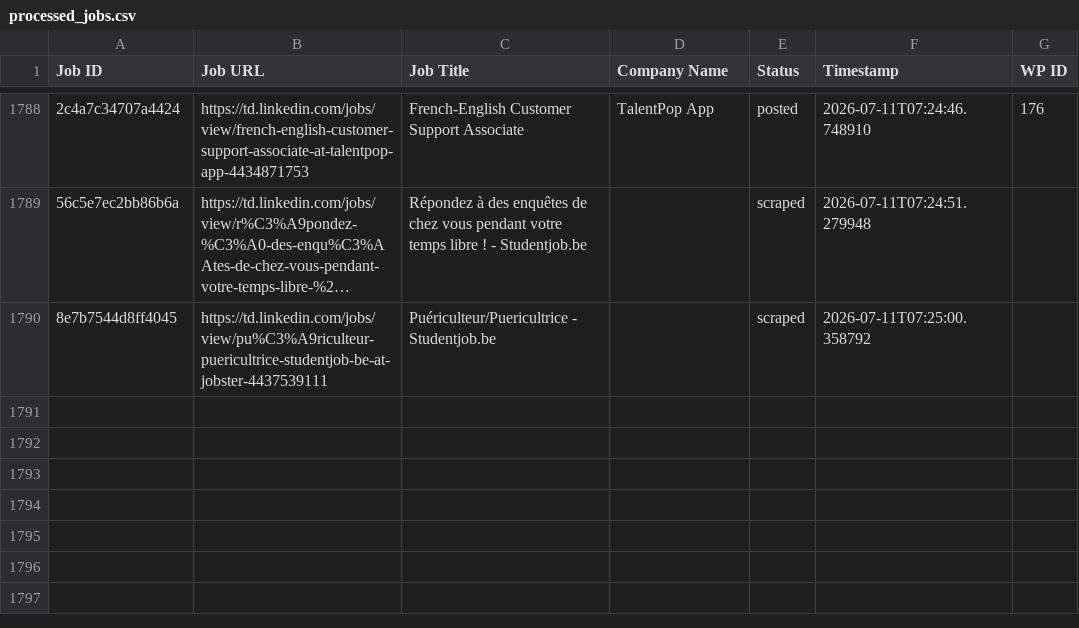
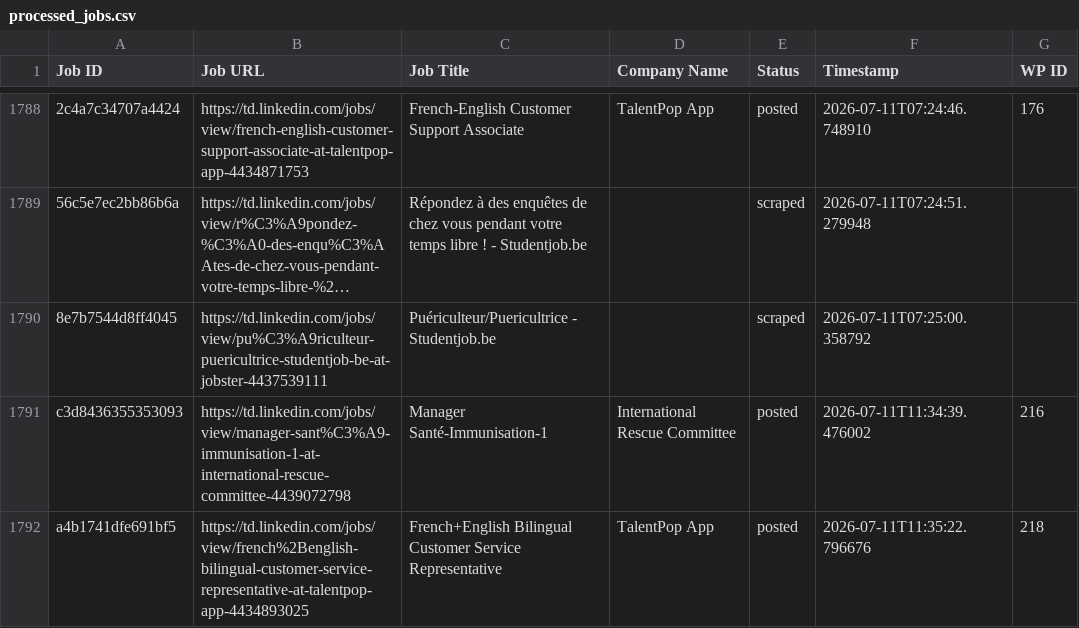
Before and after one commit to mimusdesign/td, a CSV file: processed_jobs.csv, drawn as a sheet; only a part is shown, gaps mark what is left out; long unchanged cells end in …; the diff names each change by its address in the sheet, - before the commit and + after, or states it on an @@ line.

```diff
--- a/processed_jobs.csv
+++ b/processed_jobs.csv
+row 1791: c3d8436355353093 | https://td.linkedin.com/jobs/view/manager-sant%C3%A9-immunisation-1-at-international-rescue-committee-4439072798 | Manager Santé-Immunisation-1 | International Rescue Committee | posted | 2026-07-11T11:34:39.476002 | 216
+row 1792: a4b1741dfe691bf5 | https://td.linkedin.com/jobs/view/french%2Benglish-bilingual-customer-service-representative-at-talentpop-app-4434893025 | French+English Bilingual Customer Service Representative | TalentPop App | posted | 2026-07-11T11:35:22.796676 | 218
```
